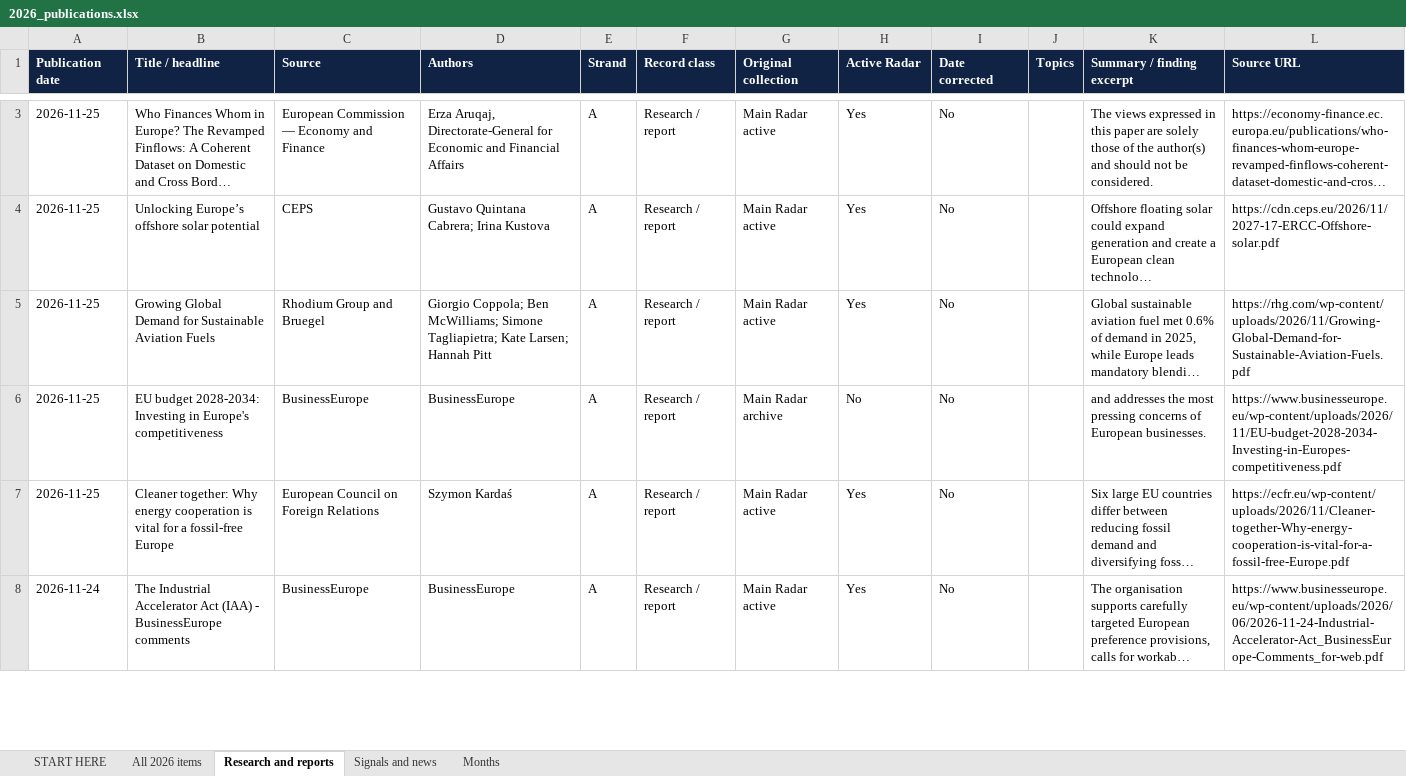
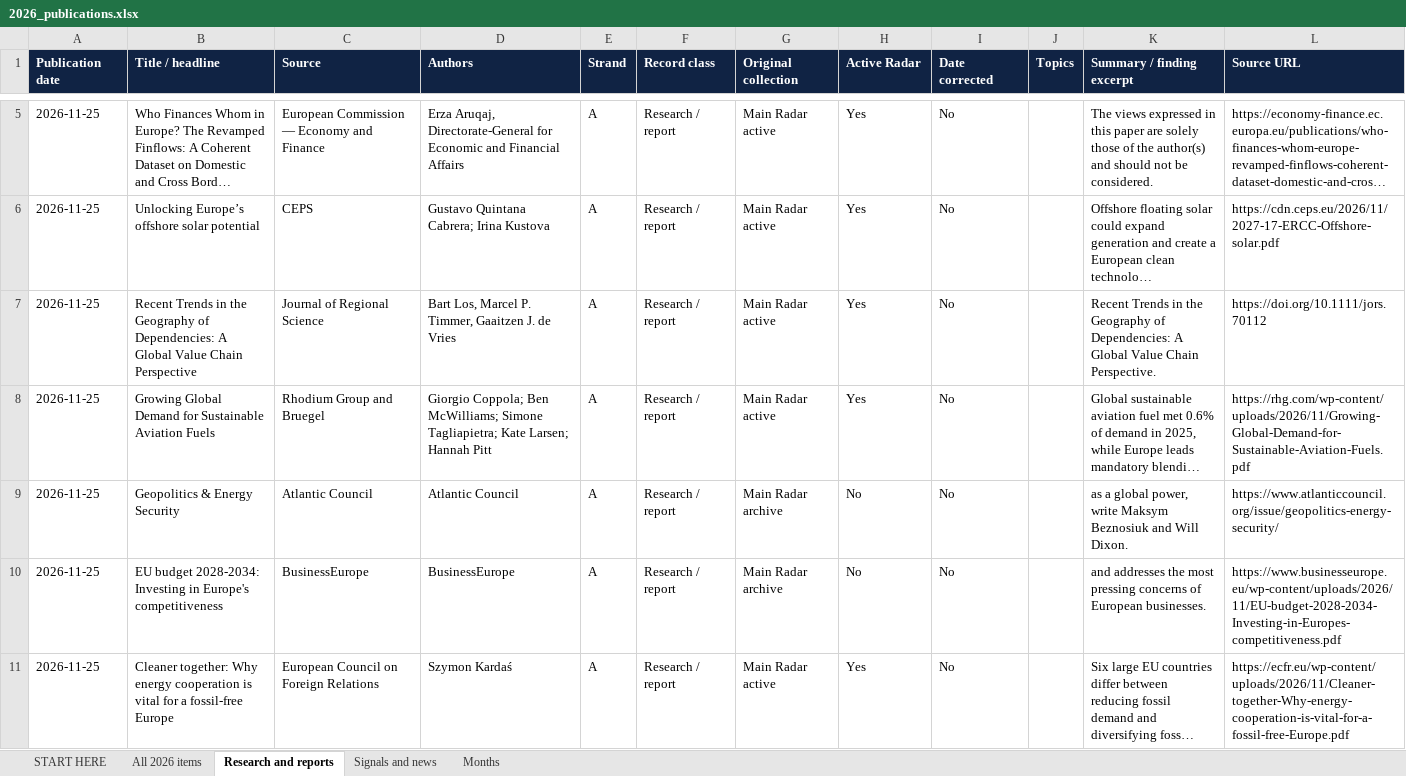
Before and after one commit to vevirm/Europe, an Excel workbook: 2026-stuff/2026_publications.xlsx, sheet Research and reports, drawn as a sheet; only a part is shown, gaps mark what is left out; the shorter side is filled out with more unchanged rows; long unchanged cells end in …; values as stored, in another font and other column widths than the file's, no borders; the diff covers the shown part only; the diff names each change by its address in the sheet, - before the commit and + after, or states it on an @@ line.

```diff
--- a/2026-stuff/2026_publications.xlsx (sheet Research and reports)
+++ b/2026-stuff/2026_publications.xlsx (sheet Research and reports)
+row 7: 2026-11-25 | Recent Trends in the Geography of Dependencies: A Global Value Chain Perspective | Journal of Regional Science | Bart Los, Marcel P. Timmer, Gaaitzen J. de Vries | A | Research / report | Main Radar active | Yes | No |  | Recent Trends in the Geography of Dependencies: A Global Value Chain Perspective. | https://doi.org/10.1111/jors.70112
+row 9: 2026-11-25 | Geopolitics & Energy Security | Atlantic Council | Atlantic Council | A | Research / report | Main Radar archive | No | No |  | as a global power, write Maksym Beznosiuk and Will Dixon. | https://www.atlanticcouncil.org/issue/geopolitics-energy-security/
```
Also changed, not shown: 5 added rows, 2 removed rows and 68 edited cells elsewhere in this sheet, sheet All 2026 items, sheet Signals and news, sheet Months, sheet START HERE, 1 other file.
